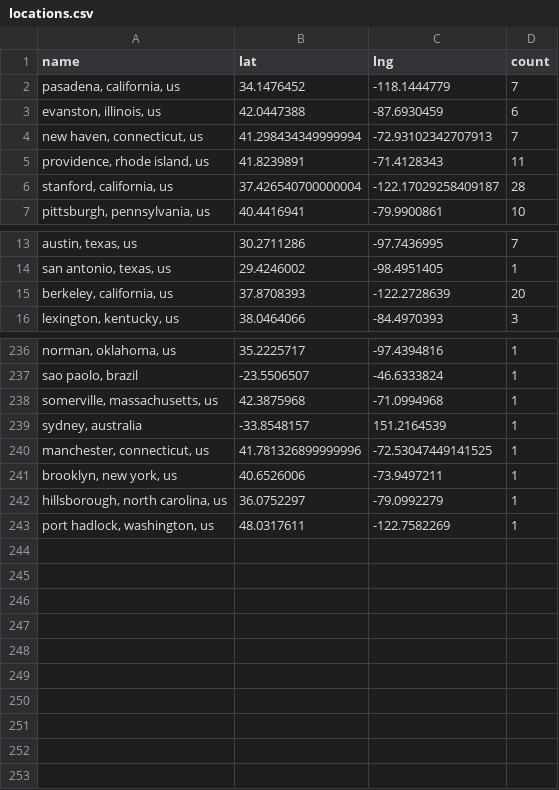
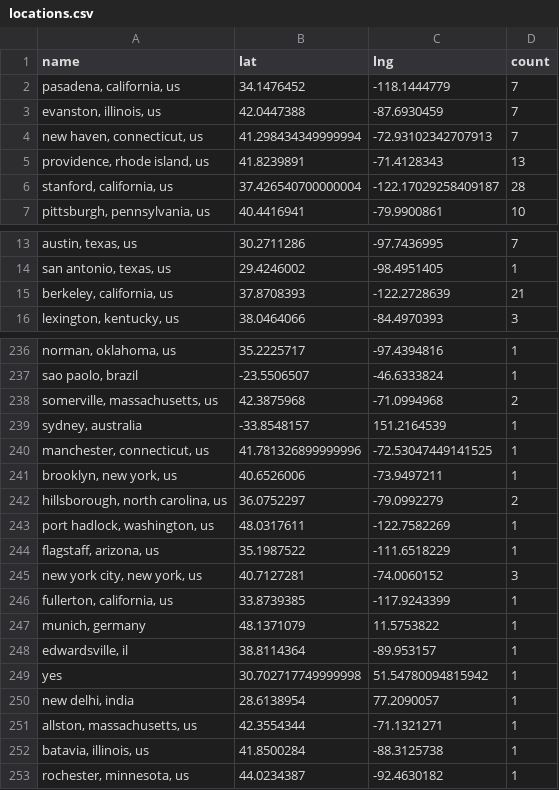
Before and after one commit to USRSE/usrse-map, a CSV file: _data/locations.csv, drawn as a sheet; only a part is shown, gaps mark what is left out; the diff covers the shown part only; the diff names each change by its address in the sheet, - before the commit and + after, or states it on an @@ line.

```diff
--- a/_data/locations.csv
+++ b/_data/locations.csv
-D3 (count): 6
+D3 (count): 7
-D5 (count): 11
+D5 (count): 13
-D15 (count): 20
+D15 (count): 21
-D238 (count): 1
+D238 (count): 2
-D242 (count): 1
+D242 (count): 2
+row 244: flagstaff, arizona, us | 35.1987522 | -111.6518229 | 1
+row 245: new york city, new york, us | 40.7127281 | -74.0060152 | 3
+row 246: fullerton, california, us | 33.8739385 | -117.9243399 | 1
+row 247: munich, germany | 48.1371079 | 11.5753822 | 1
+row 248: edwardsville, il | 38.8114364 | -89.953157 | 1
+row 249: yes | 30.702717749999998 | 51.54780094815942 | 1
+row 250: new delhi, india | 28.6138954 | 77.2090057 | 1
+row 251: allston, massachusetts, us | 42.3554344 | -71.1321271 | 1
+row 252: batavia, illinois, us | 41.8500284 | -88.3125738 | 1
+row 253: rochester, minnesota, us | 44.0234387 | -92.4630182 | 1
```
Also changed, not shown: 13 edited cells elsewhere in this file.
